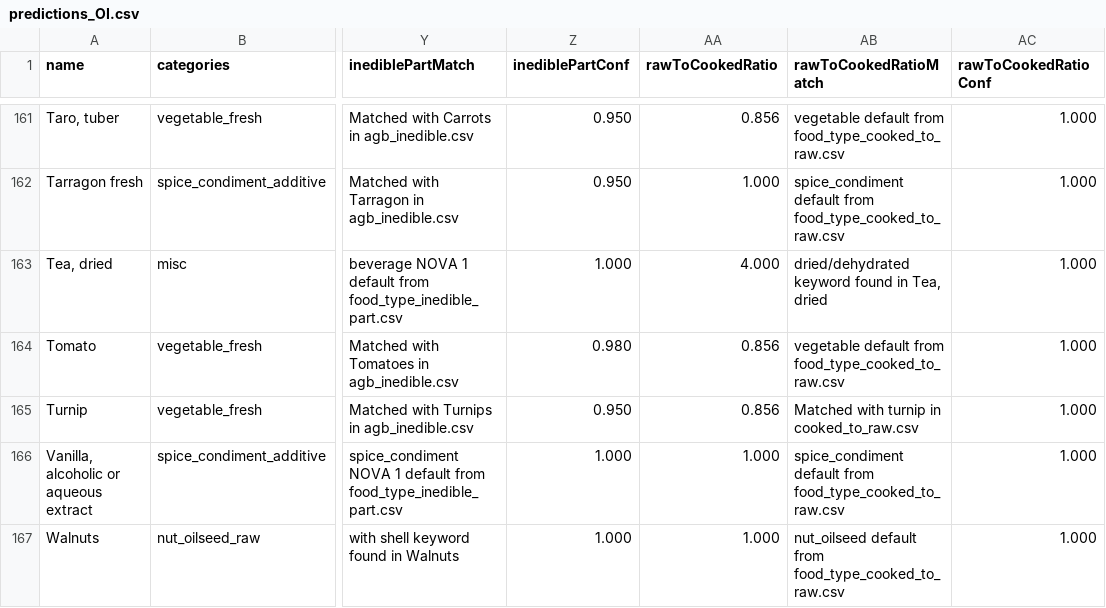
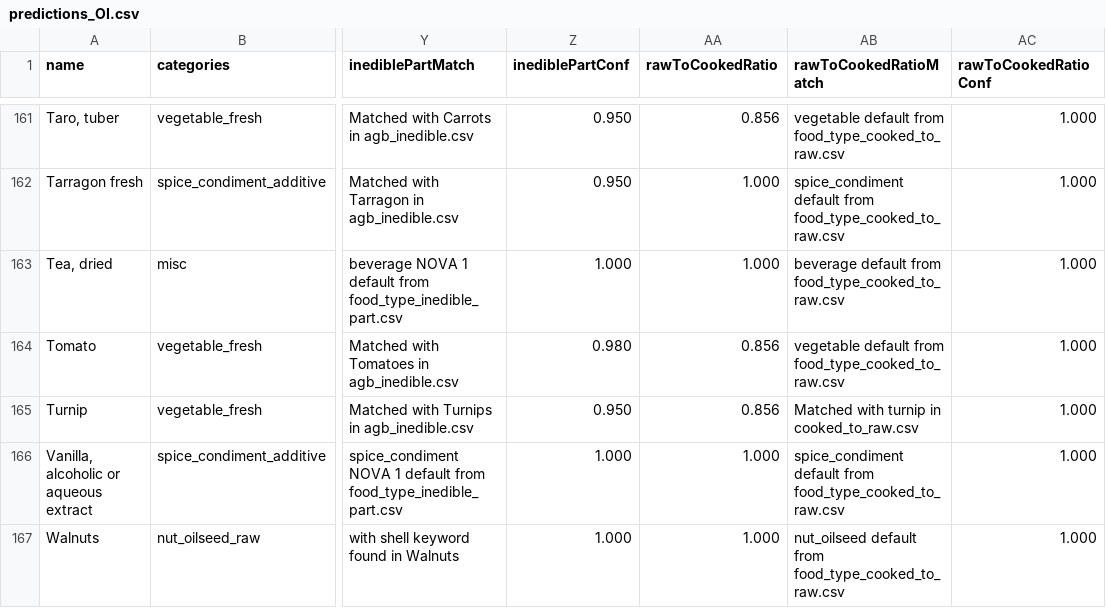
Before and after one commit to MTES-MCT/ecobalyse-method-tooling, a CSV file: food/metadata/generated/predictions_OI.csv, drawn as a sheet; only a part is shown, gaps mark what is left out; the diff covers the shown part only; the diff names each change by its address in the sheet, - before the commit and + after, or states it on an @@ line.

```diff
--- a/food/metadata/generated/predictions_OI.csv
+++ b/food/metadata/generated/predictions_OI.csv
-AA163 (rawToCookedRatio): 4.000
+AA163 (rawToCookedRatio): 1.000
-AB163 (rawToCookedRatioMatch): dried/dehydrated keyword found in Tea, dried
+AB163 (rawToCookedRatioMatch): beverage default from food_type_cooked_to_raw.csv
```
Also changed, not shown: 10 edited cells elsewhere in this file, food/metadata/generated/predictions_FR.csv, 3 other files.
